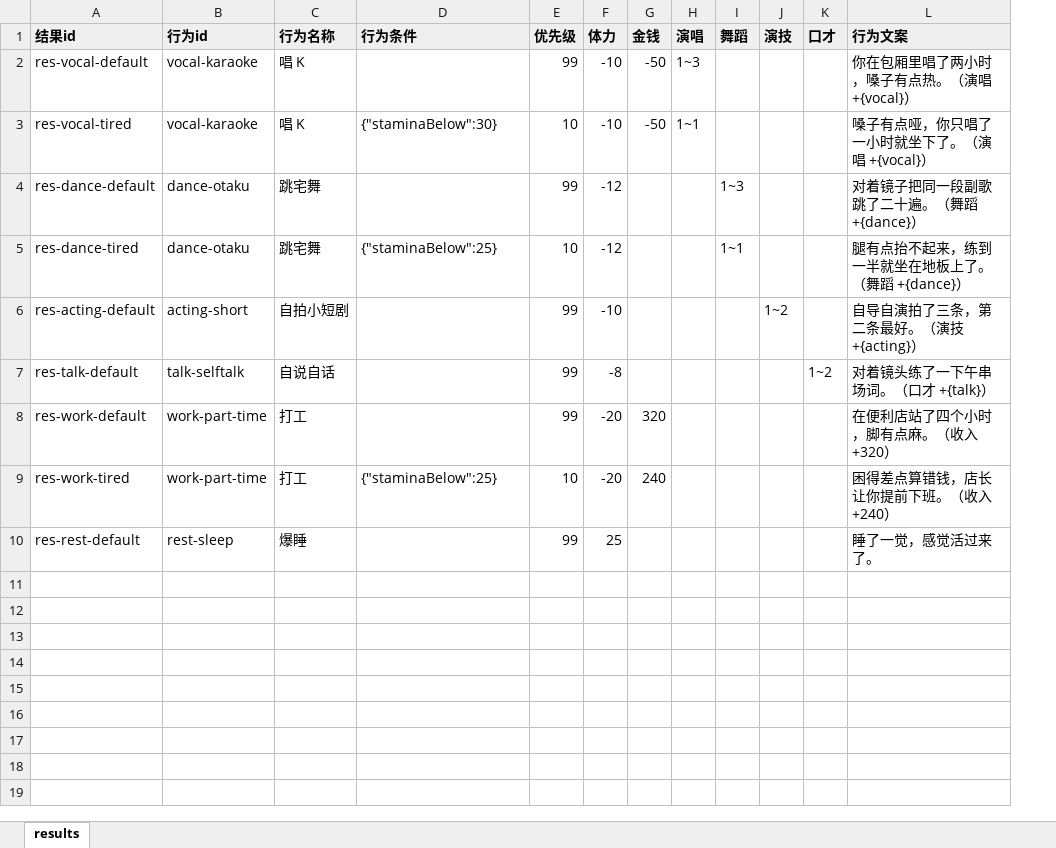
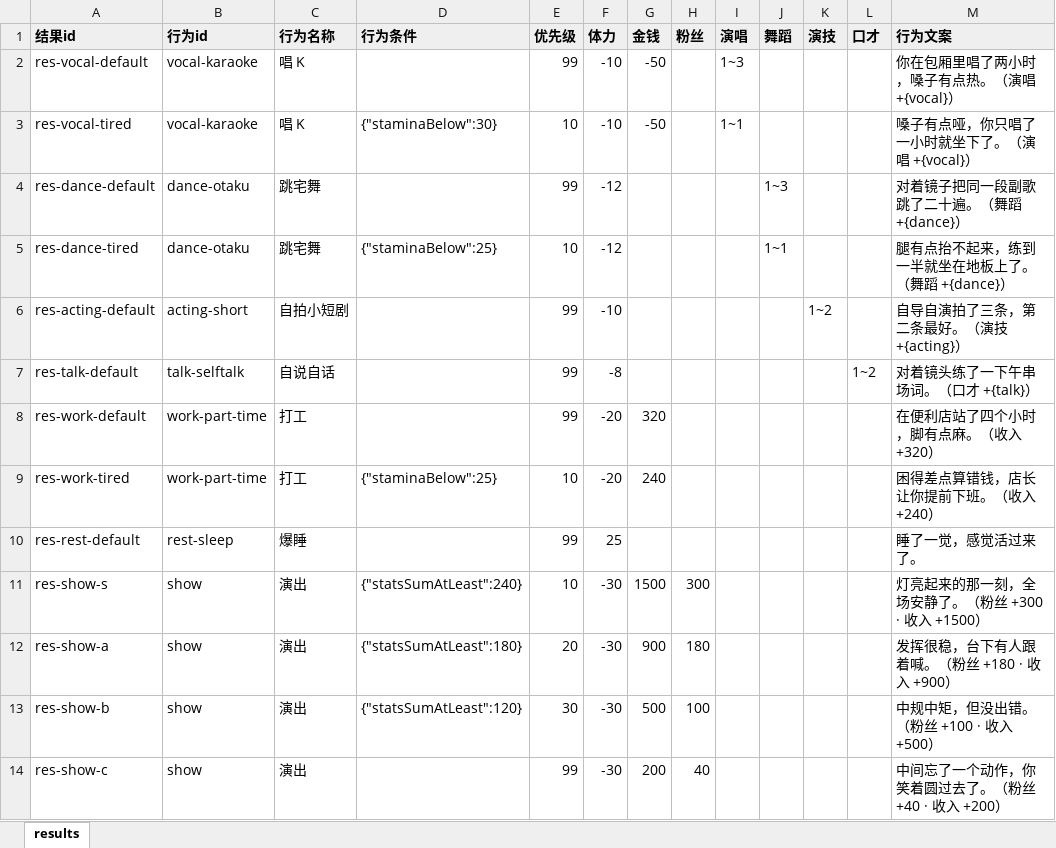
Before and after one commit to chinshi/idollife, an Excel workbook: content/action_results.xlsx, sheet results, drawn as a sheet; values as stored, in another font and other column widths than the file's, no borders; the diff names each change by its address in the sheet, - before the commit and + after, or states it on an @@ line.

```diff
--- a/content/action_results.xlsx (sheet results)
+++ b/content/action_results.xlsx (sheet results)
+column H (粉丝), empty
+row 11: res-show-s | show | 演出 | {"statsSumAtLeast":240} | 10 | -30 | 1500 | 300 |  |  |  |  | 灯亮起来的那一刻，全场安静了。（粉丝 +300 · 收入 +1500）
+row 12: res-show-a | show | 演出 | {"statsSumAtLeast":180} | 20 | -30 | 900 | 180 |  |  |  |  | 发挥很稳，台下有人跟着喊。（粉丝 +180 · 收入 +900）
+row 13: res-show-b | show | 演出 | {"statsSumAtLeast":120} | 30 | -30 | 500 | 100 |  |  |  |  | 中规中矩，但没出错。（粉丝 +100 · 收入 +500）
+row 14: res-show-c | show | 演出 |  | 99 | -30 | 200 | 40 |  |  |  |  | 中间忘了一个动作，你笑着圆过去了。（粉丝 +40 · 收入 +200）
```
Also changed, not shown: content/actions.xlsx, content/attributes.xlsx, 23 other files.
